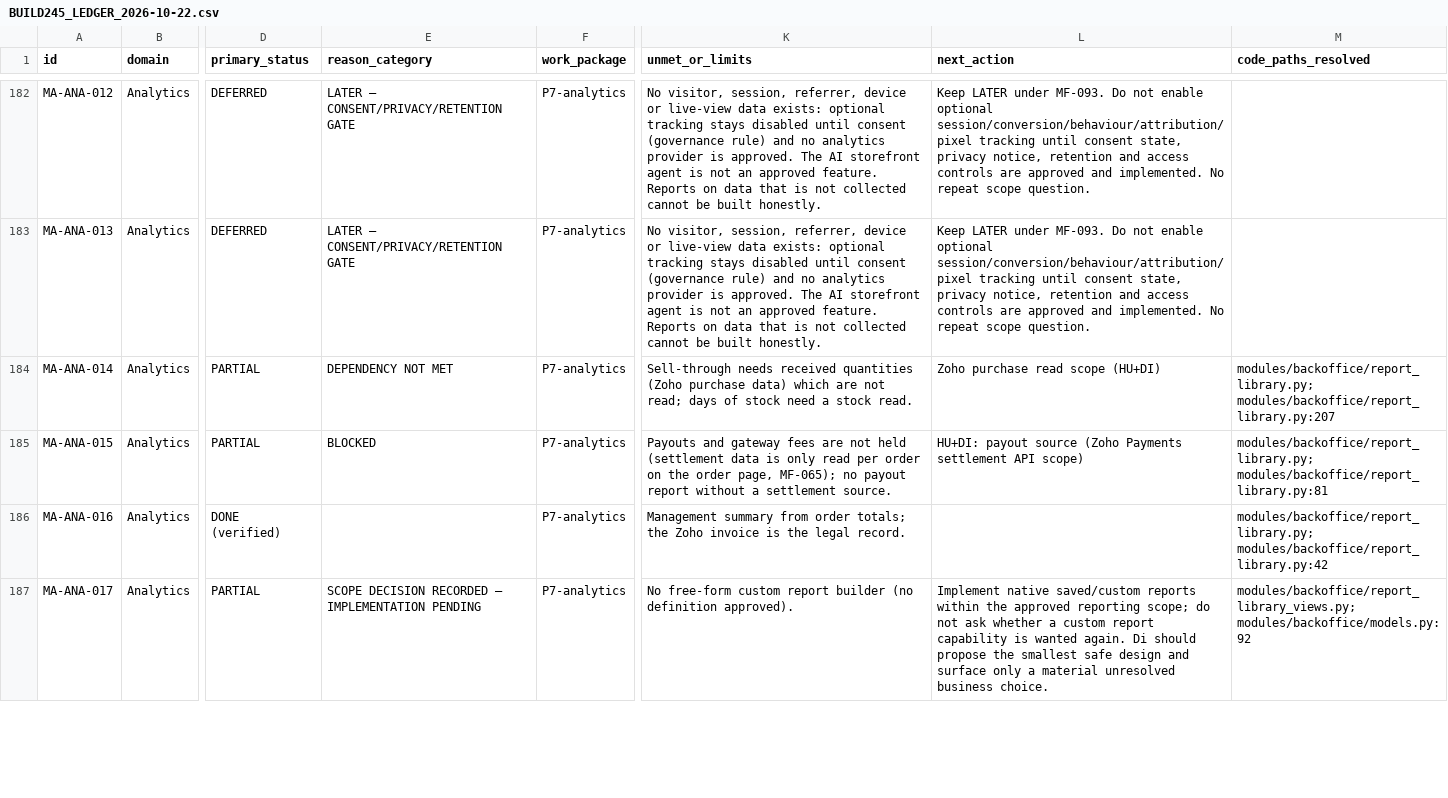
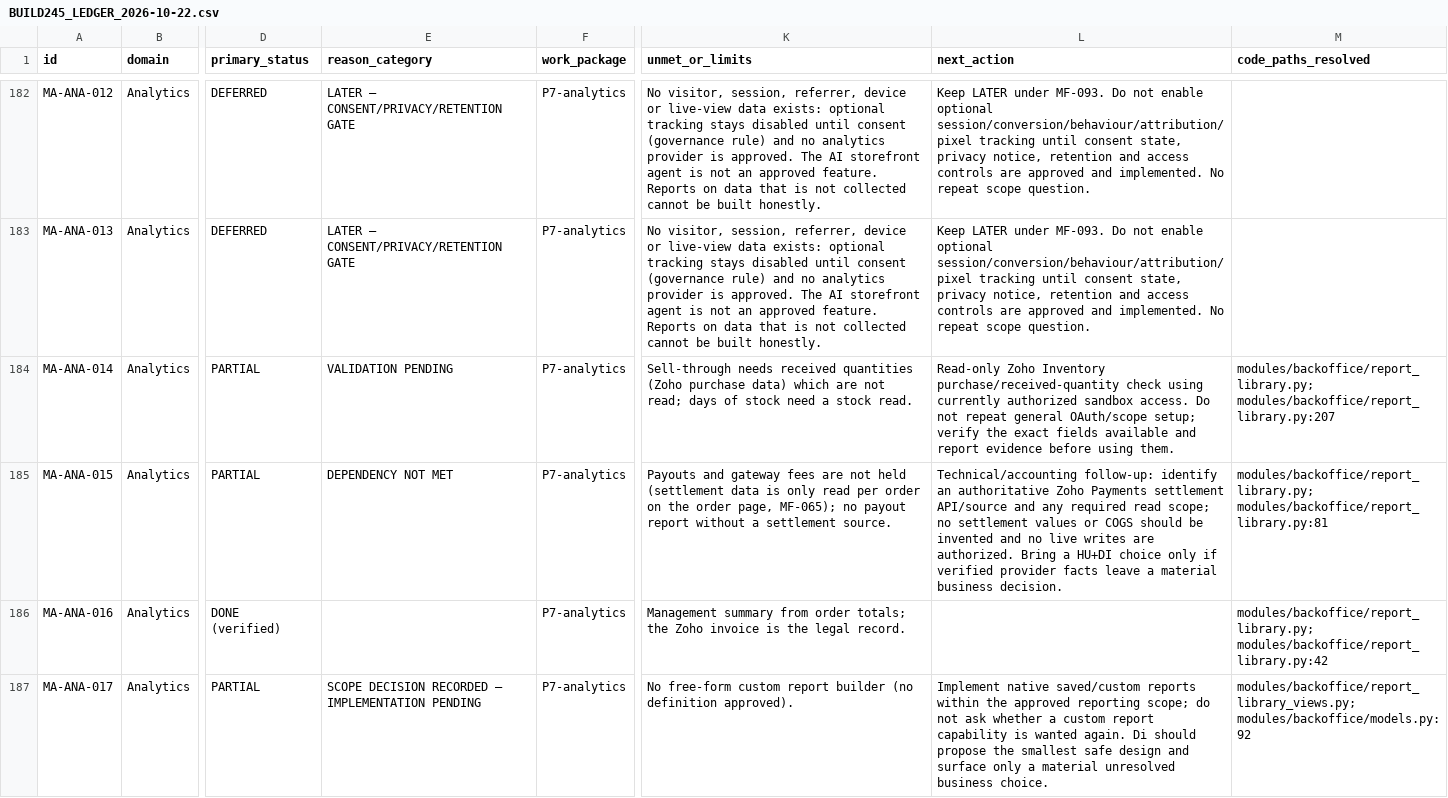
Before and after one commit to VaijanathR/Di-Eval-Effyklean, a CSV file: docs/ImplementationPlan/BUILD245_LEDGER_2026-10-22.csv, drawn as a sheet; only a part is shown, gaps mark what is left out; the diff covers the shown part only; the diff names each change by its address in the sheet, - before the commit and + after, or states it on an @@ line.

Commit message:
Refine remaining next actions to avoid repeated scope questions and isolate true dependencies

```diff
--- a/docs/ImplementationPlan/BUILD245_LEDGER_2026-10-22.csv
+++ b/docs/ImplementationPlan/BUILD245_LEDGER_2026-10-22.csv
-E184 (reason_category): DEPENDENCY NOT MET
+E184 (reason_category): VALIDATION PENDING
-L184 (next_action): Zoho purchase read scope (HU+DI)
+L184 (next_action): Read-only Zoho Inventory purchase/received-quantity check using currently authorized sandbox access. Do not repeat general OAuth/scope setup; verify the exact fields available and report evidence before using them.
-E185 (reason_category): BLOCKED
+E185 (reason_category): DEPENDENCY NOT MET
-L185 (next_action): HU+DI: payout source (Zoho Payments settlement API scope)
+L185 (next_action): Technical/accounting follow-up: identify an authoritative Zoho Payments settlement API/source and any required read scope; no settlement values or COGS should be invented and no live writes are authorized. Bring a HU+DI choice only if verified provider facts leave a material business decision.
```
Also changed, not shown: 33 edited cells elsewhere in this file.
